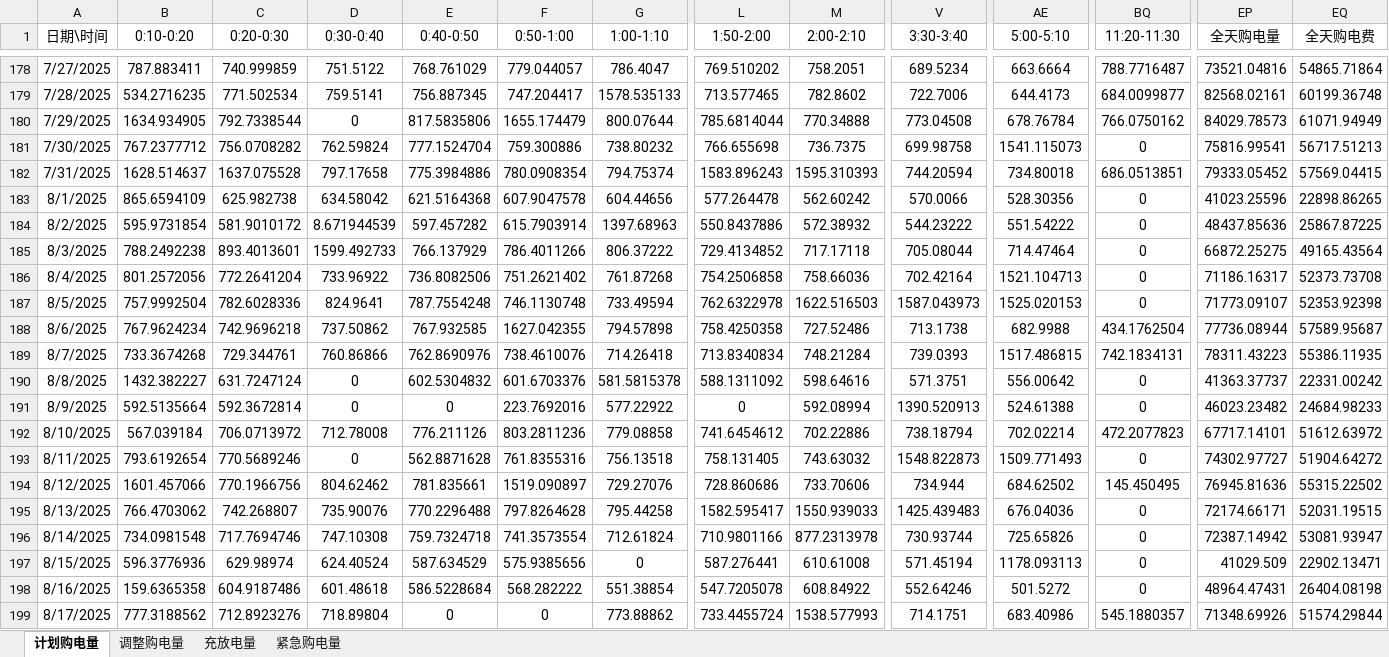
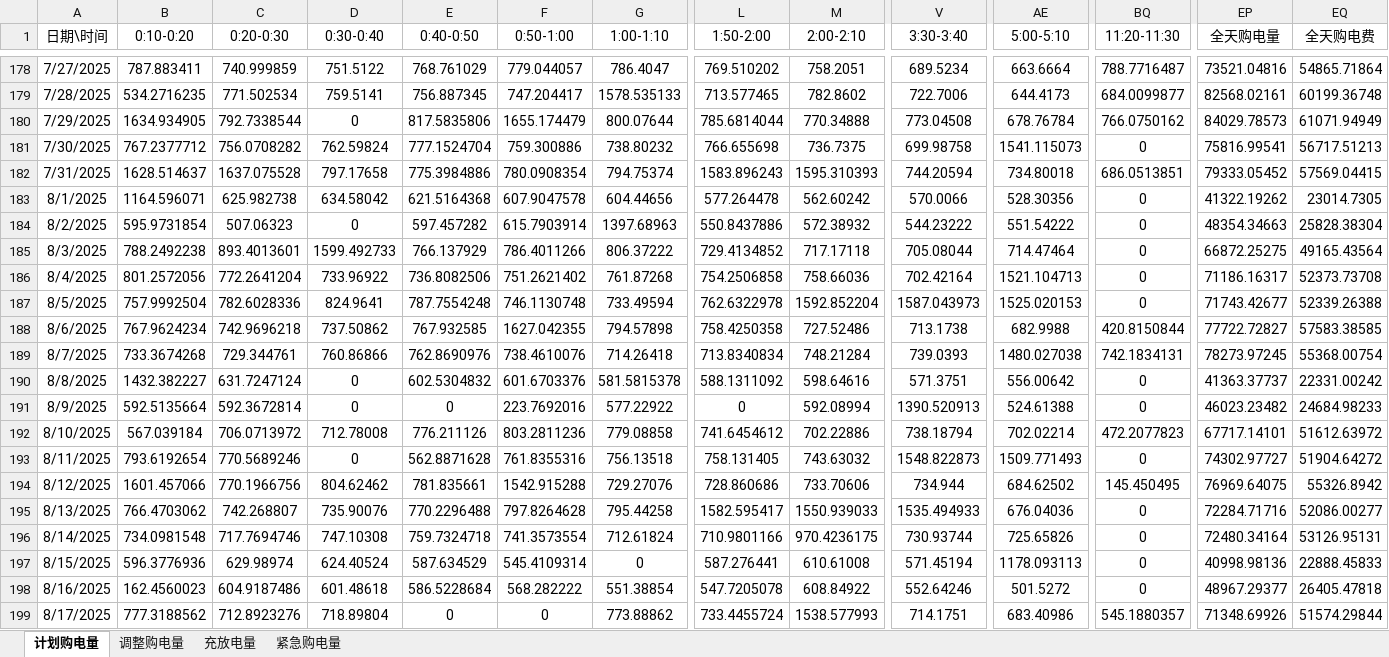
Before and after one commit to sophia7320/math_model, an Excel workbook: results/result4-3.xlsx, sheet 计划购电量, drawn as a sheet; only a part is shown, gaps mark what is left out; values as stored, in another font and other column widths than the file's, no borders; the diff covers the shown part only; the diff names each change by its address in the sheet, - before the commit and + after, or states it on an @@ line.

```diff
--- a/results/result4-3.xlsx (sheet 计划购电量)
+++ b/results/result4-3.xlsx (sheet 计划购电量)
-B183 (0:10-0:20): 865.6594109
+B183 (0:10-0:20): 1164.596071
-EP183 (全天购电量): 41023.25596
+EP183 (全天购电量): 41322.19262
-EQ183 (全天购电费): 22898.86265
+EQ183 (全天购电费): 23014.7305
-C184 (0:20-0:30): 581.9010172
+C184 (0:20-0:30): 507.06323
-D184 (0:30-0:40): 8.671944539
+D184 (0:30-0:40): 0
-EP184 (全天购电量): 48437.85636
+EP184 (全天购电量): 48354.34663
-EQ184 (全天购电费): 25867.87225
+EQ184 (全天购电费): 25828.38304
-M187 (2:00-2:10): 1622.516503
+M187 (2:00-2:10): 1592.852204
-EP187 (全天购电量): 71773.09107
+EP187 (全天购电量): 71743.42677
-EQ187 (全天购电费): 52353.92398
+EQ187 (全天购电费): 52339.26388
-BQ188 (11:20-11:30): 434.1762504
+BQ188 (11:20-11:30): 420.8150844
-EP188 (全天购电量): 77736.08944
+EP188 (全天购电量): 77722.72827
-EQ188 (全天购电费): 57589.95687
+EQ188 (全天购电费): 57583.38585
-AE189 (5:00-5:10): 1517.486815
+AE189 (5:00-5:10): 1480.027038
-EP189 (全天购电量): 78311.43223
+EP189 (全天购电量): 78273.97245
-EQ189 (全天购电费): 55386.11935
+EQ189 (全天购电费): 55368.00754
-F194 (0:50-1:00): 1519.090897
+F194 (0:50-1:00): 1542.915288
-EP194 (全天购电量): 76945.81636
+EP194 (全天购电量): 76969.64075
-EQ194 (全天购电费): 55315.22502
+EQ194 (全天购电费): 55326.8942
-V195 (3:30-3:40): 1425.439483
+V195 (3:30-3:40): 1535.494933
-EP195 (全天购电量): 72174.66171
+EP195 (全天购电量): 72284.71716
-EQ195 (全天购电费): 52031.19515
+EQ195 (全天购电费): 52086.00277
-M196 (2:00-2:10): 877.2313978
+M196 (2:00-2:10): 970.4236175
-EP196 (全天购电量): 72387.14942
+EP196 (全天购电量): 72480.34164
-EQ196 (全天购电费): 53081.93947
+EQ196 (全天购电费): 53126.95131
-F197 (0:50-1:00): 575.9385656
+F197 (0:50-1:00): 545.4109314
-EP197 (全天购电量): 41029.509
+EP197 (全天购电量): 40998.98136
-EQ197 (全天购电费): 22902.13471
+EQ197 (全天购电费): 22888.45833
-B198 (0:10-0:20): 159.6365358
+B198 (0:10-0:20): 162.4560023
-EP198 (全天购电量): 48964.47431
+EP198 (全天购电量): 48967.29377
-EQ198 (全天购电费): 26404.08198
+EQ198 (全天购电费): 26405.47818
```
Also changed, not shown: 162 edited cells elsewhere in this sheet, sheet 调整购电量, sheet 充放电量, sheet 紧急购电量, results/result3.xlsx, 47 other files.
